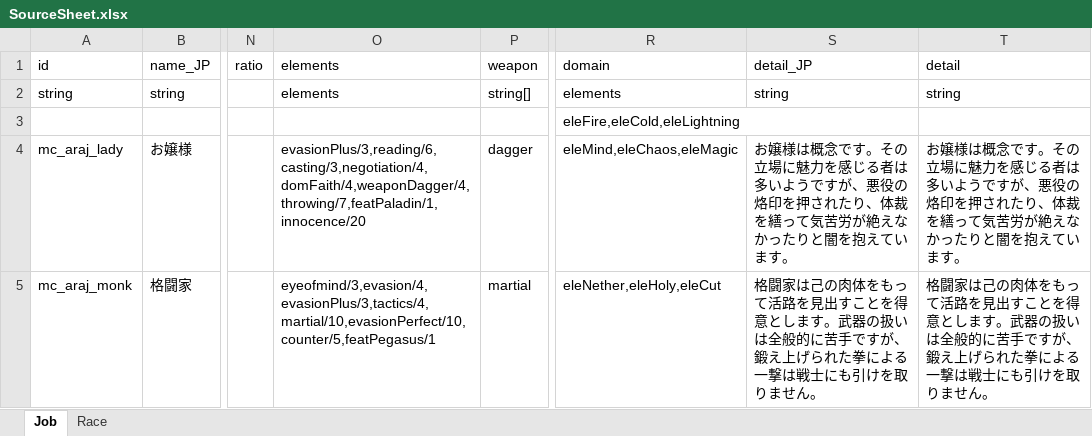
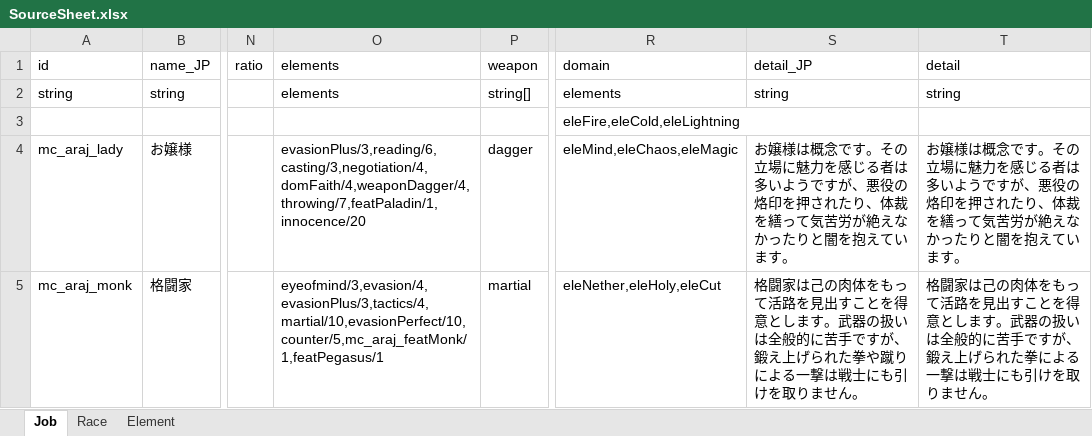
Before and after one commit to macchacoffee/elin-mod, an Excel workbook: AdditionalRacesAndJobs/package/LangMod/JP/SourceSheet.xlsx, sheet Job, drawn as a sheet; only a part is shown, gaps mark what is left out; values as stored, in another font and other column widths than the file's, no borders; the diff names each change by its address in the sheet, - before the commit and + after, or states it on an @@ line.

```diff
--- a/AdditionalRacesAndJobs/package/LangMod/JP/SourceSheet.xlsx (sheet Job)
+++ b/AdditionalRacesAndJobs/package/LangMod/JP/SourceSheet.xlsx (sheet Job)
+sheet tab: Element
-O5: eyeofmind/3,evasion/4,evasionPlus/3,tactics/4,martial/10,evasionPerfect/10,counter/5,featPegasus/1
+O5: eyeofmind/3,evasion/4,evasionPlus/3,tactics/4,martial/10,evasionPerfect/10,counter/5,mc_araj_featMonk/1,featPegasus/1
-S5: …られた拳による一…
+S5: …られた拳や蹴りによる一…
```
Also changed, not shown: 7 other files.
